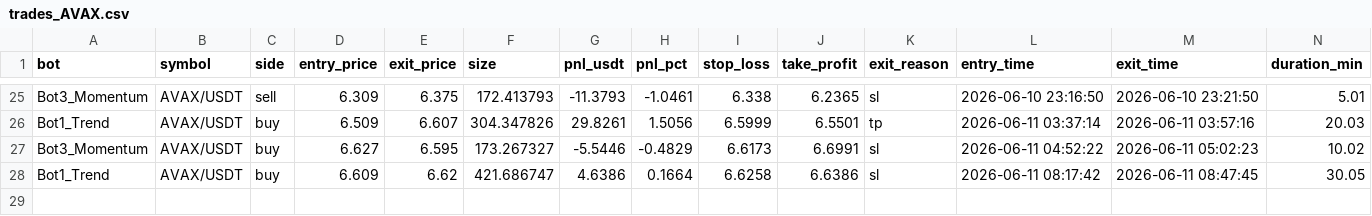
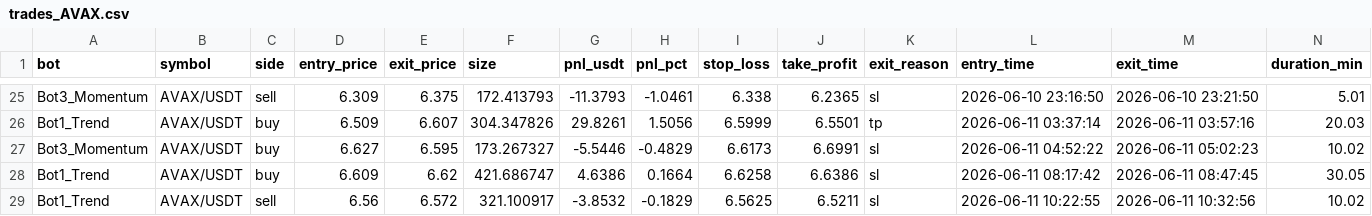
Before and after one commit to Jorjota12/trading_bots, a CSV file: trades_AVAX.csv, drawn as a sheet; only a part is shown, gaps mark what is left out; the diff names each change by its address in the sheet, - before the commit and + after, or states it on an @@ line.

Commit message:
update trades_AVAX.csv

```diff
--- a/trades_AVAX.csv
+++ b/trades_AVAX.csv
+row 29: Bot1_Trend | AVAX/USDT | sell | 6.56 | 6.572 | 321.100917 | -3.8532 | -0.1829 | 6.5625 | 6.5211 | sl | 2026-06-11 10:22:55 | 2026-06-11 10:32:56 | 10.02
```
